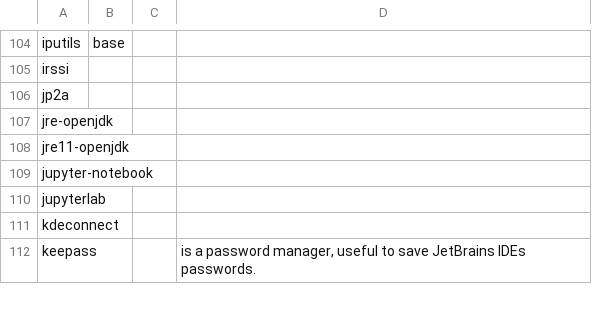
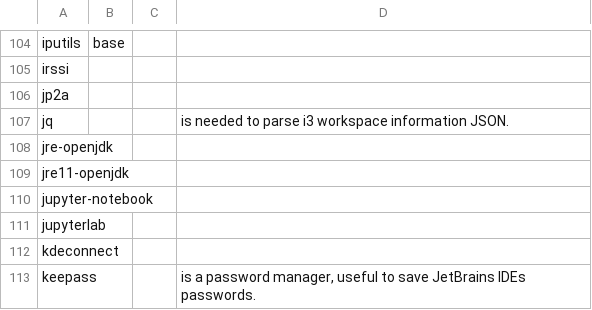
Before and after one commit to 00riddle00/npBuild, a TSV file: package-lists/pkgs-from-official.tsv, drawn as a sheet; only a part is shown, gaps mark what is left out; the diff names each change by its address in the sheet, - before the commit and + after, or states it on an @@ line.

Commit message:
Install jq.

```diff
--- a/package-lists/pkgs-from-official.tsv
+++ b/package-lists/pkgs-from-official.tsv
+row 107: jq |  |  | is needed to parse i3 workspace information JSON.
```
